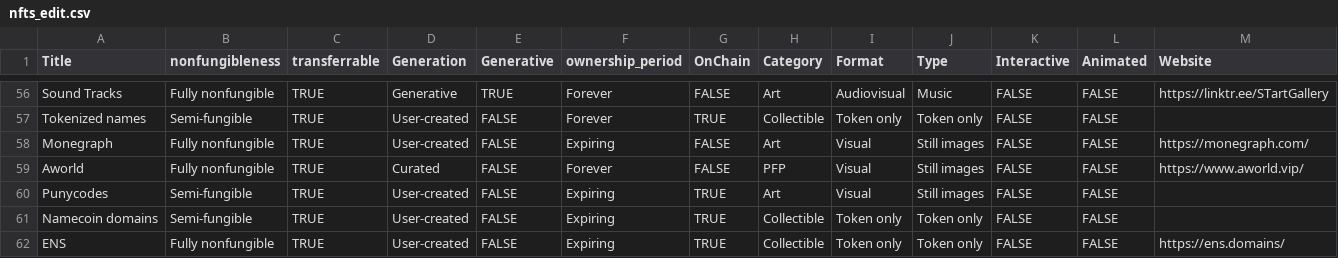
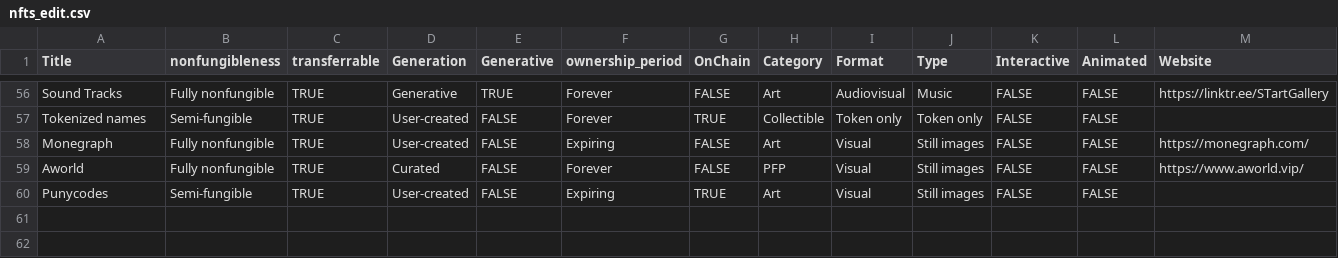
Before and after one commit to chainleft/nft.observer, a CSV file: nfts_edit.csv, drawn as a sheet; only a part is shown, gaps mark what is left out; rows hold the shown columns only; the diff names each change by its address in the sheet, - before the commit and + after, or states it on an @@ line.

Commit message:
Add files via upload

```diff
--- a/nfts_edit.csv
+++ b/nfts_edit.csv
-row 61: Namecoin domains | Semi-fungible | TRUE | User-created | FALSE | Expiring | TRUE | Collectible | Token only | Token only | FALSE | FALSE
-row 62: ENS | Fully nonfungible | TRUE | User-created | FALSE | Expiring | TRUE | Collectible | Token only | Token only | FALSE | FALSE | https://ens.domains/
```
